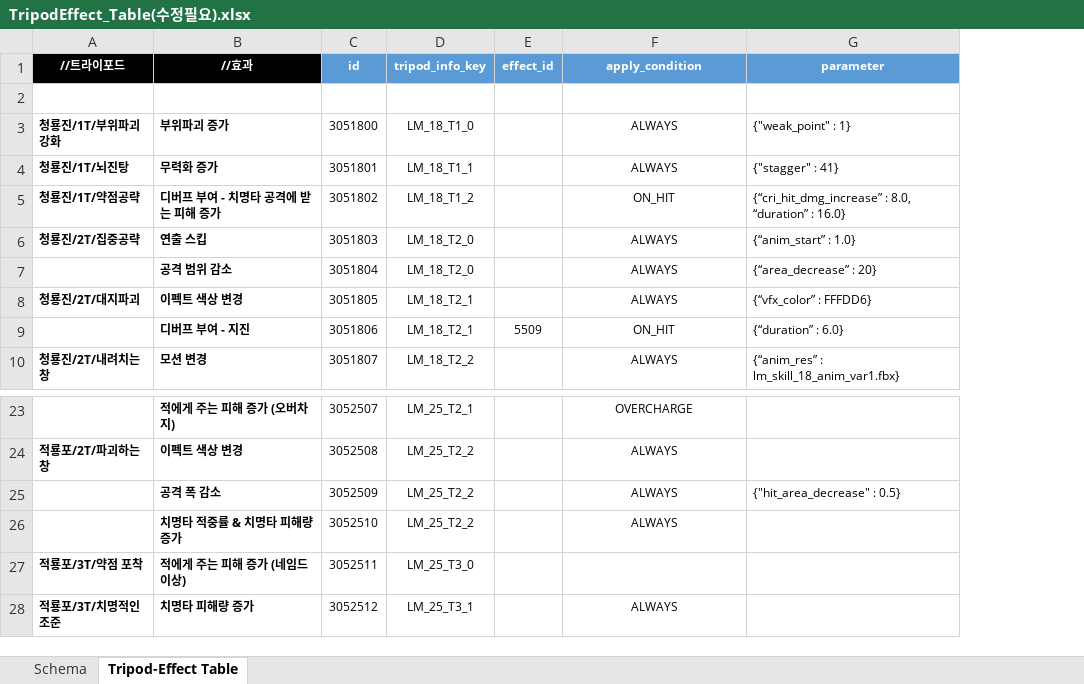
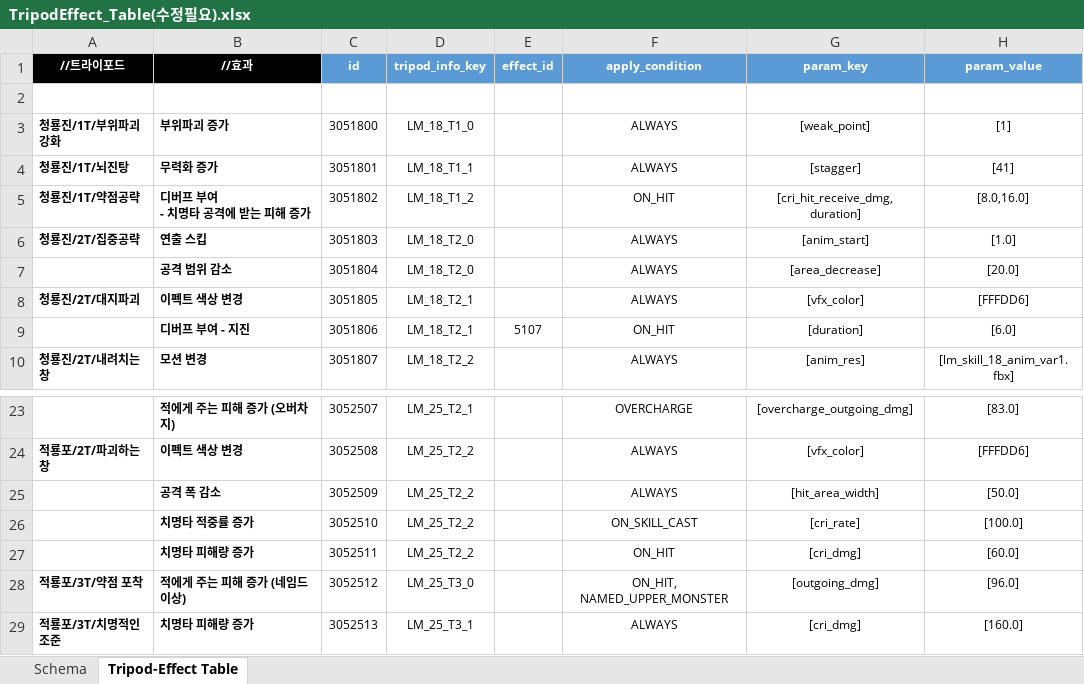
Before and after one commit to hjs0913/GameDesign, an Excel workbook: 로스트아크/데이터테이블/TripodEffect_Table(수정필요).xlsx, sheet Tripod-Effect Table, drawn as a sheet; only a part is shown, gaps mark what is left out; values as stored, in another font and other column widths than the file's, no borders; removed rows and columns are numbered as before the commit, all else as after; ↵ is a line break in a cell; the diff names each change by its address in the sheet, - before the commit and + after, or states it on an @@ line.

```diff
--- a/로스트아크/데이터테이블/TripodEffect_Table(수정필요).xlsx (sheet Tripod-Effect Table)
+++ b/로스트아크/데이터테이블/TripodEffect_Table(수정필요).xlsx (sheet Tripod-Effect Table)
-column G (parameter), rows 3-10: {"weak_point" : 1} | {"stagger" : 41} | {“cri_hit_dmg_increase” : 8.0, “duration” : 16.0} | {“anim_start” : 1.0} | {“area_decrease” : 20} | {“vfx_color” : FFFDD6} | {“duration” : 6.0} | {“anim_res” : lm_skill_18_anim_var1.fbx}; row 25: {"hit_area_decrease" : 0.5}
+column G (param_key), rows 3-10: [weak_point] | [stagger] | [cri_hit_receive_dmg,duration] | [anim_start] | [area_decrease] | [vfx_color] | [duration] | [anim_res]; rows 23-28: [overcharge_outgoing_dmg] | [vfx_color] | [hit_area_width] | [cri_rate] | [cri_dmg] | [outgoing_dmg]
+column H (param_value), rows 3-10: [1] | [41] | [8.0,16.0] | [1.0] | [20.0] | [FFFDD6] | [6.0] | [lm_skill_18_anim_var1.fbx]; rows 23-28: [83.0] | [FFFDD6] | [50.0] | [100.0] | [60.0] | [96.0]
-B5 (//효과): 디버프 부여 - 치명타 공격에 받는 피해 증가
+B5 (//효과): 디버프 부여 ↵ - 치명타 공격에 받는 피해 증가
-E9 (effect_id): 5509
+E9 (effect_id): 5107
-B26 (//효과): 치명타 적중률 & 치명타 피해량 증가
+B26 (//효과): 치명타 적중률 증가
-F26 (apply_condition): ALWAYS
+F26 (apply_condition): ON_SKILL_CAST
-A27 (//트라이포드): 적룡포/3T/약점 포착
+A27 (//트라이포드): (empty)
-B27 (//효과): 적에게 주는 피해 증가 (네임드 이상)
+B27 (//효과): 치명타 피해량 증가
-D27 (tripod_info_key): LM_25_T3_0
+D27 (tripod_info_key): LM_25_T2_2
-F27 (apply_condition): (empty)
+F27 (apply_condition): ON_HIT
-A28 (//트라이포드): 적룡포/3T/치명적인 조준
+A28 (//트라이포드): 적룡포/3T/약점 포착
-B28 (//효과): 치명타 피해량 증가
+B28 (//효과): 적에게 주는 피해 증가 (네임드 이상)
-D28 (tripod_info_key): LM_25_T3_1
+D28 (tripod_info_key): LM_25_T3_0
-F28 (apply_condition): ALWAYS
+F28 (apply_condition): ON_HIT, NAMED_UPPER_MONSTER
+row 29: 적룡포/3T/치명적인 조준 | 치명타 피해량 증가 | 3052513 | LM_25_T3_1 |  | ALWAYS | [cri_dmg] | [160.0]
```
Also changed, not shown: sheet Schema, 로스트아크/데이터테이블/Effect_Table.xlsx, 로스트아크/데이터테이블/SkillEffect_Table(변경중).xlsx, 3 other files.
